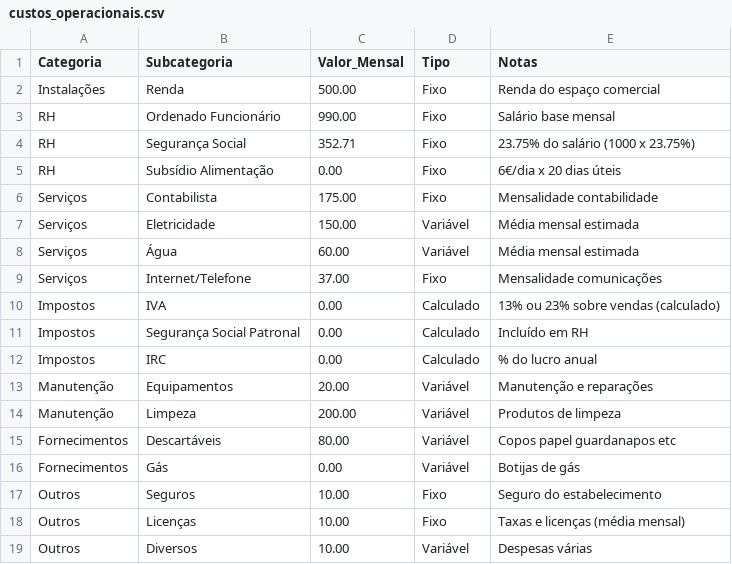
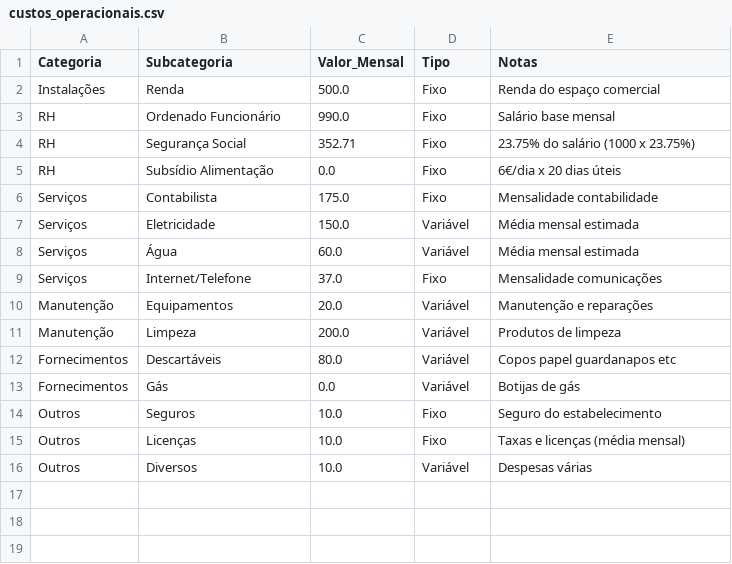
Before and after one commit to binito/dashboard-santa-casa, a CSV file: dados_custos/custos_operacionais.csv, drawn as a sheet.

```diff
--- a/dados_custos/custos_operacionais.csv
+++ b/dados_custos/custos_operacionais.csv
@@ -1,19 +1,16 @@
 Categoria,Subcategoria,Valor_Mensal,Tipo,Notas
-Instalações,Renda,500.00,Fixo,Renda do espaço comercial
-RH,Ordenado Funcionário,990.00,Fixo,Salário base mensal
+Instalações,Renda,500.0,Fixo,Renda do espaço comercial
+RH,Ordenado Funcionário,990.0,Fixo,Salário base mensal
 RH,Segurança Social,352.71,Fixo,23.75% do salário (1000 x 23.75%)
-RH,Subsídio Alimentação,0.00,Fixo,6€/dia x 20 dias úteis
-Serviços,Contabilista,175.00,Fixo,Mensalidade contabilidade
-Serviços,Eletricidade,150.00,Variável,Média mensal estimada
-Serviços,Água,60.00,Variável,Média mensal estimada
-Serviços,Internet/Telefone,37.00,Fixo,Mensalidade comunicações
-Impostos,IVA,0.00,Calculado,13% ou 23% sobre vendas (calculado)
-Impostos,Segurança Social Patronal,0.00,Calculado,Incluído em RH
-Impostos,IRC,0.00,Calculado,% do lucro anual
-Manutenção,Equipamentos,20.00,Variável,Manutenção e reparações
-Manutenção,Limpeza,200.00,Variável,Produtos de limpeza
-Fornecimentos,Descartáveis,80.00,Variável,Copos papel guardanapos etc
-Fornecimentos,Gás,0.00,Variável,Botijas de gás
-Outros,Seguros,10.00,Fixo,Seguro do estabelecimento
-Outros,Licenças,10.00,Fixo,Taxas e licenças (média mensal)
-Outros,Diversos,10.00,Variável,Despesas várias
+RH,Subsídio Alimentação,0.0,Fixo,6€/dia x 20 dias úteis
+Serviços,Contabilista,175.0,Fixo,Mensalidade contabilidade
+Serviços,Eletricidade,150.0,Variável,Média mensal estimada
+Serviços,Água,60.0,Variável,Média mensal estimada
+Serviços,Internet/Telefone,37.0,Fixo,Mensalidade comunicações
+Manutenção,Equipamentos,20.0,Variável,Manutenção e reparações
+Manutenção,Limpeza,200.0,Variável,Produtos de limpeza
+Fornecimentos,Descartáveis,80.0,Variável,Copos papel guardanapos etc
+Fornecimentos,Gás,0.0,Variável,Botijas de gás
+Outros,Seguros,10.0,Fixo,Seguro do estabelecimento
+Outros,Licenças,10.0,Fixo,Taxas e licenças (média mensal)
+Outros,Diversos,10.0,Variável,Despesas várias
```
Also changed, not shown: dados_custos/custos_produtos.csv, 36 other files.
